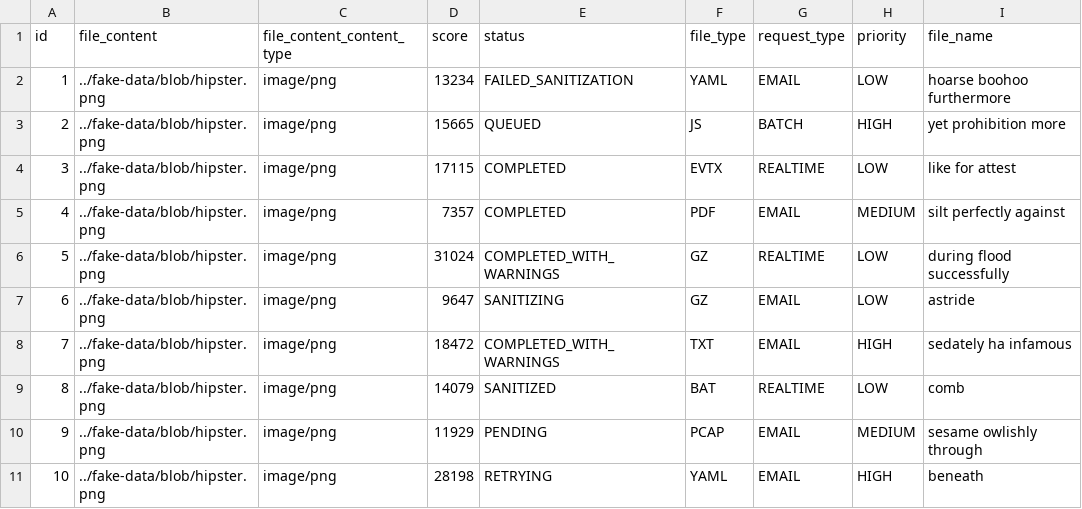
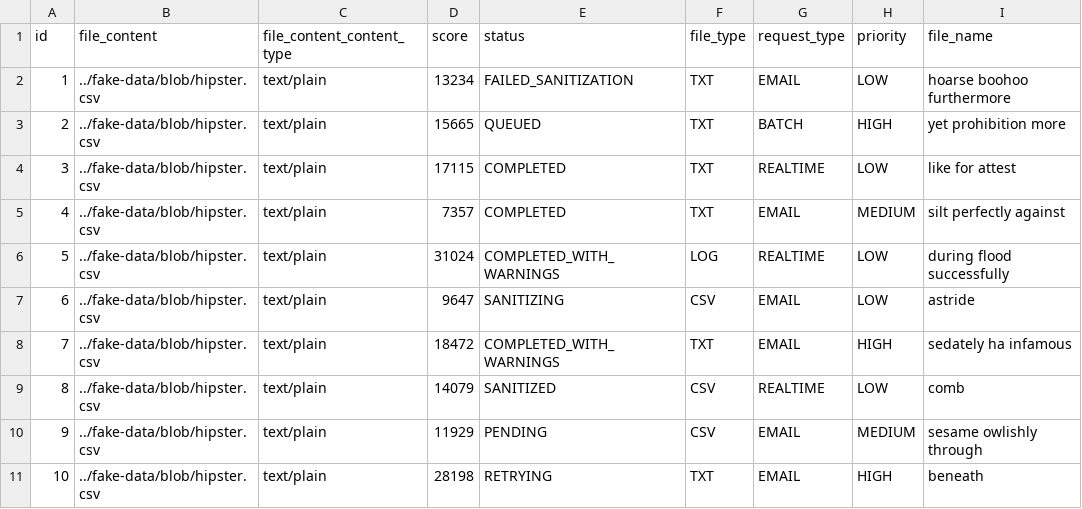
Before and after one commit to 1360847629/AiCyberGroup, a CSV file: src/main/resources/config/liquibase/fake-data/job_request.csv, drawn as a sheet.

```diff
--- a/src/main/resources/config/liquibase/fake-data/job_request.csv
+++ b/src/main/resources/config/liquibase/fake-data/job_request.csv
@@ -1,11 +1,11 @@
 id;file_content;file_content_content_type;score;status;file_type;request_type;priority;file_name
-1;../fake-data/blob/hipster.png;image/png;13234;FAILED_SANITIZATION;YAML;EMAIL;LOW;hoarse boohoo furthermore
-2;../fake-data/blob/hipster.png;image/png;15665;QUEUED;JS;BATCH;HIGH;yet prohibition more
-3;../fake-data/blob/hipster.png;image/png;17115;COMPLETED;EVTX;REALTIME;LOW;like for attest
-4;../fake-data/blob/hipster.png;image/png;7357;COMPLETED;PDF;EMAIL;MEDIUM;silt perfectly against
-5;../fake-data/blob/hipster.png;image/png;31024;COMPLETED_WITH_WARNINGS;GZ;REALTIME;LOW;during flood successfully
-6;../fake-data/blob/hipster.png;image/png;9647;SANITIZING;GZ;EMAIL;LOW;astride
-7;../fake-data/blob/hipster.png;image/png;18472;COMPLETED_WITH_WARNINGS;TXT;EMAIL;HIGH;sedately ha infamous
-8;../fake-data/blob/hipster.png;image/png;14079;SANITIZED;BAT;REALTIME;LOW;comb
-9;../fake-data/blob/hipster.png;image/png;11929;PENDING;PCAP;EMAIL;MEDIUM;sesame owlishly through
-10;../fake-data/blob/hipster.png;image/png;28198;RETRYING;YAML;EMAIL;HIGH;beneath
+1;../fake-data/blob/hipster.csv;text/plain;13234;FAILED_SANITIZATION;TXT;EMAIL;LOW;hoarse boohoo furthermore
+2;../fake-data/blob/hipster.csv;text/plain;15665;QUEUED;TXT;BATCH;HIGH;yet prohibition more
+3;../fake-data/blob/hipster.csv;text/plain;17115;COMPLETED;TXT;REALTIME;LOW;like for attest
+4;../fake-data/blob/hipster.csv;text/plain;7357;COMPLETED;TXT;EMAIL;MEDIUM;silt perfectly against
+5;../fake-data/blob/hipster.csv;text/plain;31024;COMPLETED_WITH_WARNINGS;LOG;REALTIME;LOW;during flood successfully
+6;../fake-data/blob/hipster.csv;text/plain;9647;SANITIZING;CSV;EMAIL;LOW;astride
+7;../fake-data/blob/hipster.csv;text/plain;18472;COMPLETED_WITH_WARNINGS;TXT;EMAIL;HIGH;sedately ha infamous
+8;../fake-data/blob/hipster.csv;text/plain;14079;SANITIZED;CSV;REALTIME;LOW;comb
+9;../fake-data/blob/hipster.csv;text/plain;11929;PENDING;CSV;EMAIL;MEDIUM;sesame owlishly through
+10;../fake-data/blob/hipster.csv;text/plain;28198;RETRYING;TXT;EMAIL;HIGH;beneath
```
Also changed, not shown: 8 other files.
